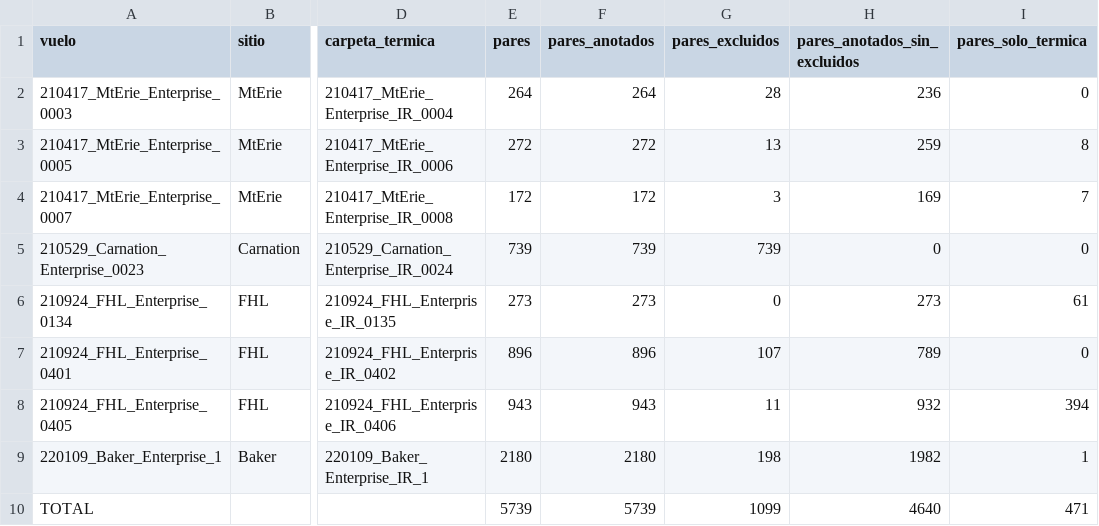
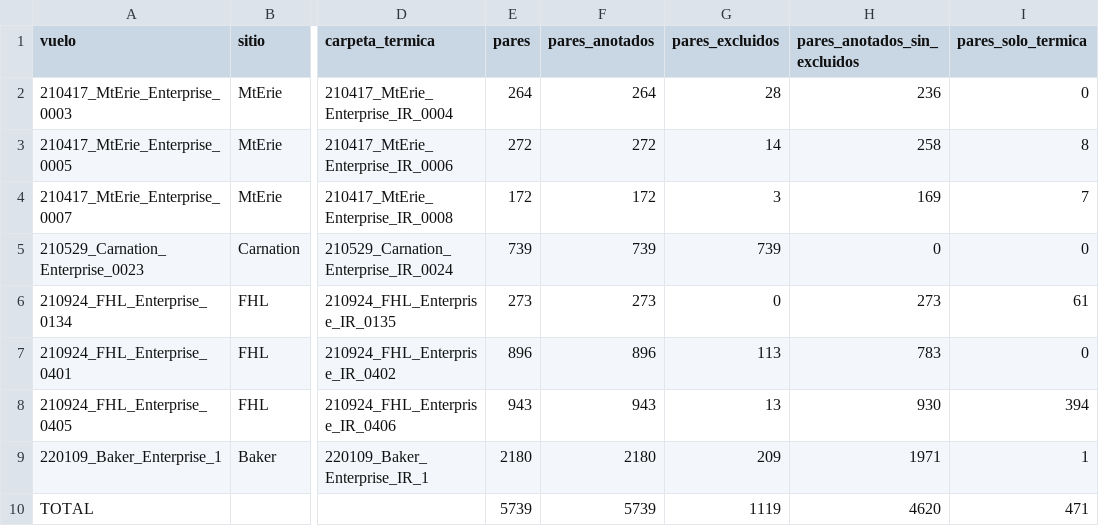
Before and after one commit to TonyHanx/sar-fusion-wisard, a CSV file: reports/tabla_pares_por_vuelo.csv, drawn as a sheet; only a part is shown, gaps mark what is left out; the diff names each change by its address in the sheet, - before the commit and + after, or states it on an @@ line.

```diff
--- a/reports/tabla_pares_por_vuelo.csv
+++ b/reports/tabla_pares_por_vuelo.csv
-G3 (pares_excluidos): 13
+G3 (pares_excluidos): 14
-H3 (pares_anotados_sin_excluidos): 259
+H3 (pares_anotados_sin_excluidos): 258
-G7 (pares_excluidos): 107
+G7 (pares_excluidos): 113
-H7 (pares_anotados_sin_excluidos): 789
+H7 (pares_anotados_sin_excluidos): 783
-G8 (pares_excluidos): 11
+G8 (pares_excluidos): 13
-H8 (pares_anotados_sin_excluidos): 932
+H8 (pares_anotados_sin_excluidos): 930
-G9 (pares_excluidos): 198
+G9 (pares_excluidos): 209
-H9 (pares_anotados_sin_excluidos): 1982
+H9 (pares_anotados_sin_excluidos): 1971
-G10 (pares_excluidos): 1099
+G10 (pares_excluidos): 1119
-H10 (pares_anotados_sin_excluidos): 4640
+H10 (pares_anotados_sin_excluidos): 4620
```
Also changed, not shown: reports/alineacion/homografias_cajas/comparacion_modelos.csv, reports/alineacion/homografias_cajas/desfases.csv, 39 other files.
